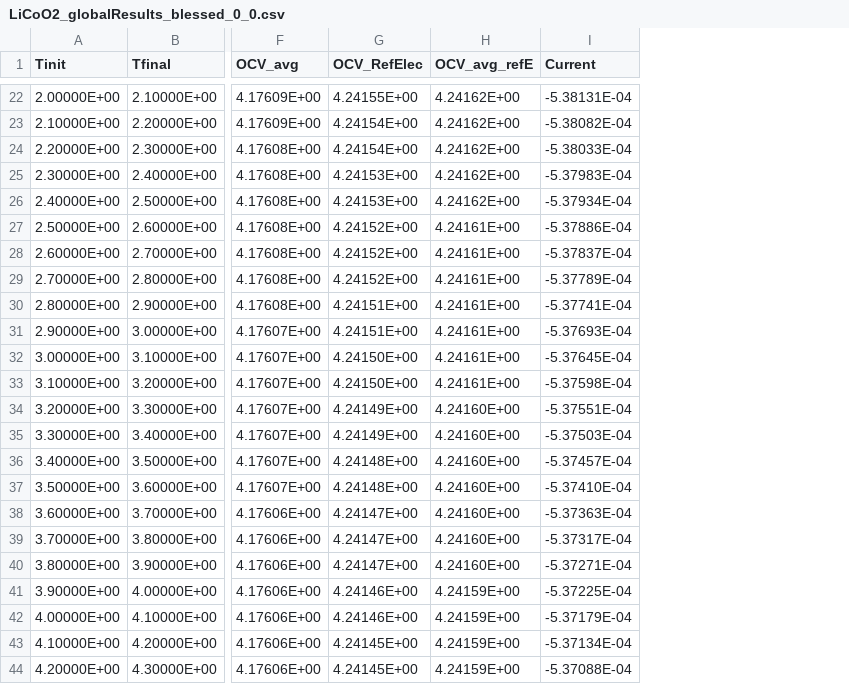
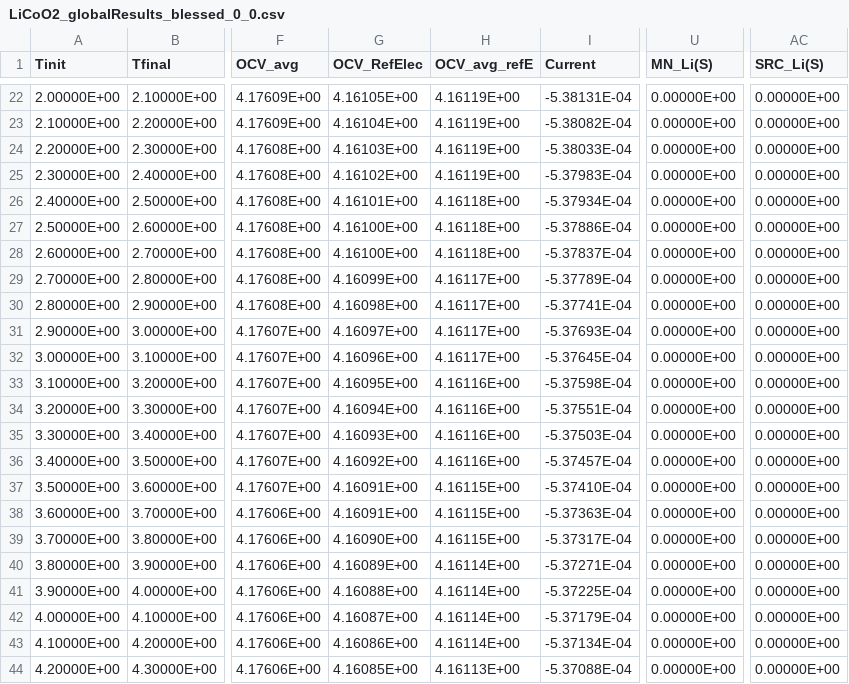
Before and after one commit to sandialabs/cantrilbat, a CSV file: Electrode/tests_develop/LiCoO2_SimpleDiff_Dualfoil/LiCoO2_globalResults_blessed_0_0.csv, drawn as a sheet; only a part is shown, gaps mark what is left out; the diff covers the shown part only; the diff names each change by its address in the sheet, - before the commit and + after, or states it on an @@ line.

```diff
--- a/Electrode/tests_develop/LiCoO2_SimpleDiff_Dualfoil/LiCoO2_globalResults_blessed_0_0.csv
+++ b/Electrode/tests_develop/LiCoO2_SimpleDiff_Dualfoil/LiCoO2_globalResults_blessed_0_0.csv
+column U (MN_Li(S)), rows 22-44: all 0.00000E+00
+column AC (SRC_Li(S)), rows 22-44: all 0.00000E+00
-G22 (OCV_RefElec): 4.24155E+00
+G22 (OCV_RefElec): 4.16105E+00
-H22:H25 (OCV_avg_refE): 4.24162E+00
+H22:H25 (OCV_avg_refE): 4.16119E+00
-G23 (OCV_RefElec): 4.24154E+00
+G23 (OCV_RefElec): 4.16104E+00
-G24 (OCV_RefElec): 4.24154E+00
+G24 (OCV_RefElec): 4.16103E+00
-G25 (OCV_RefElec): 4.24153E+00
+G25 (OCV_RefElec): 4.16102E+00
-G26 (OCV_RefElec): 4.24153E+00
+G26 (OCV_RefElec): 4.16101E+00
-H26 (OCV_avg_refE): 4.24162E+00
+H26 (OCV_avg_refE): 4.16118E+00
-G27:G28 (OCV_RefElec): 4.24152E+00
+G27:G28 (OCV_RefElec): 4.16100E+00
-H27:H28 (OCV_avg_refE): 4.24161E+00
+H27:H28 (OCV_avg_refE): 4.16118E+00
-G29 (OCV_RefElec): 4.24152E+00
+G29 (OCV_RefElec): 4.16099E+00
-H29:H32 (OCV_avg_refE): 4.24161E+00
+H29:H32 (OCV_avg_refE): 4.16117E+00
-G30 (OCV_RefElec): 4.24151E+00
+G30 (OCV_RefElec): 4.16098E+00
-G31 (OCV_RefElec): 4.24151E+00
+G31 (OCV_RefElec): 4.16097E+00
-G32 (OCV_RefElec): 4.24150E+00
+G32 (OCV_RefElec): 4.16096E+00
-G33 (OCV_RefElec): 4.24150E+00
+G33 (OCV_RefElec): 4.16095E+00
-H33 (OCV_avg_refE): 4.24161E+00
+H33 (OCV_avg_refE): 4.16116E+00
-G34 (OCV_RefElec): 4.24149E+00
+G34 (OCV_RefElec): 4.16094E+00
-H34:H36 (OCV_avg_refE): 4.24160E+00
+H34:H36 (OCV_avg_refE): 4.16116E+00
-G35 (OCV_RefElec): 4.24149E+00
+G35 (OCV_RefElec): 4.16093E+00
-G36 (OCV_RefElec): 4.24148E+00
+G36 (OCV_RefElec): 4.16092E+00
-G37 (OCV_RefElec): 4.24148E+00
+G37 (OCV_RefElec): 4.16091E+00
-H37:H39 (OCV_avg_refE): 4.24160E+00
+H37:H39 (OCV_avg_refE): 4.16115E+00
-G38 (OCV_RefElec): 4.24147E+00
+G38 (OCV_RefElec): 4.16091E+00
-G39 (OCV_RefElec): 4.24147E+00
+G39 (OCV_RefElec): 4.16090E+00
-G40 (OCV_RefElec): 4.24147E+00
+G40 (OCV_RefElec): 4.16089E+00
-H40 (OCV_avg_refE): 4.24160E+00
+H40 (OCV_avg_refE): 4.16114E+00
-G41 (OCV_RefElec): 4.24146E+00
+G41 (OCV_RefElec): 4.16088E+00
-H41:H43 (OCV_avg_refE): 4.24159E+00
+H41:H43 (OCV_avg_refE): 4.16114E+00
-G42 (OCV_RefElec): 4.24146E+00
+G42 (OCV_RefElec): 4.16087E+00
-G43 (OCV_RefElec): 4.24145E+00
+G43 (OCV_RefElec): 4.16086E+00
-G44 (OCV_RefElec): 4.24145E+00
+G44 (OCV_RefElec): 4.16085E+00
-H44 (OCV_avg_refE): 4.24159E+00
+H44 (OCV_avg_refE): 4.16113E+00
```
Also changed, not shown: 54 edited cells elsewhere in this file, Electrode/tests_develop/LiCoO2_SimpleDiff_Dualfoil/LiCoO2_intResults_blessed_0_0.csv, 12 other files.
